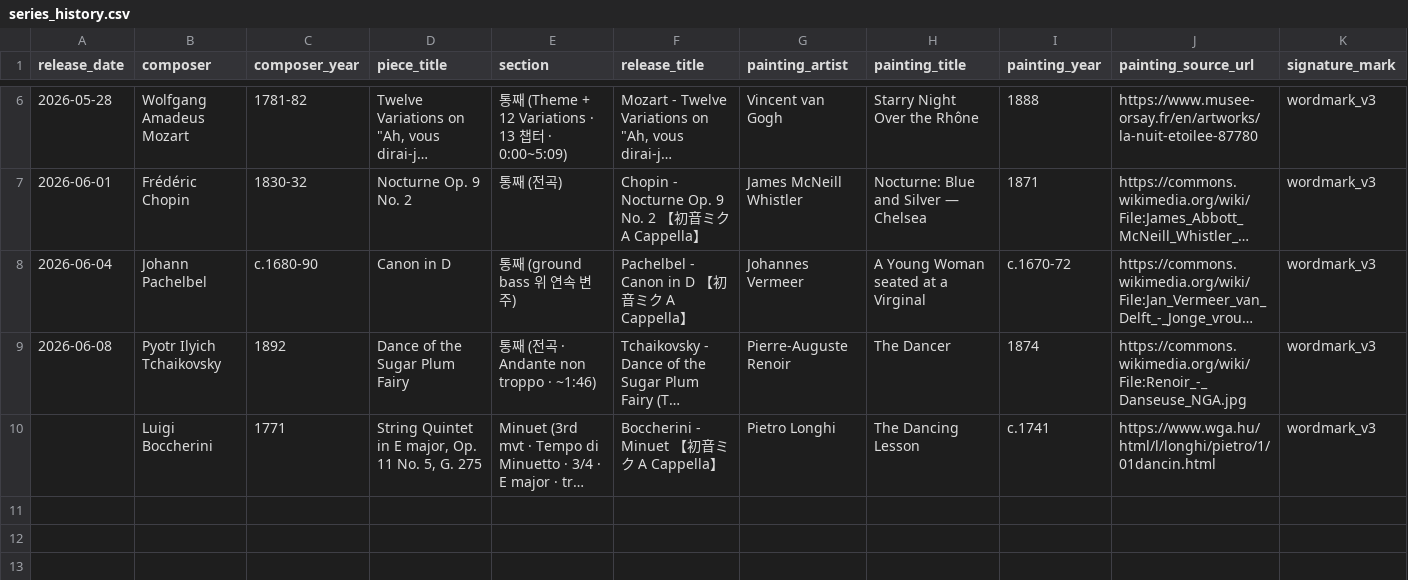
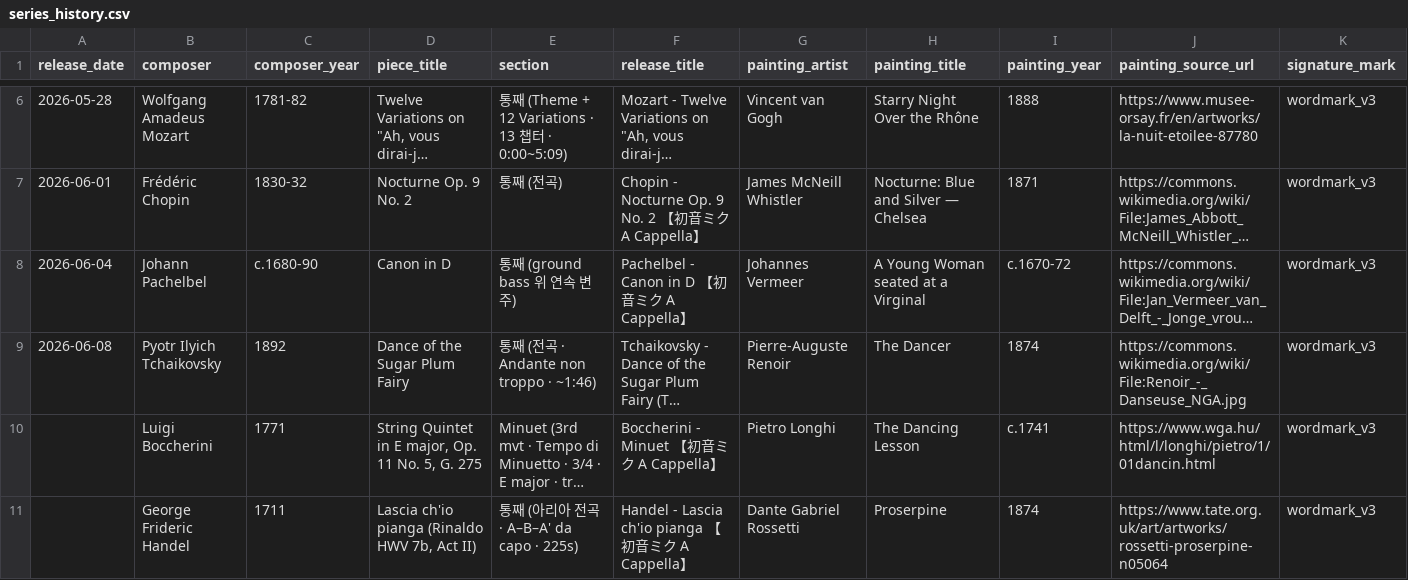
Before and after one commit to Cottons-Blue-leap/ProjectMuse, a CSV file: series_history.csv, drawn as a sheet; only a part is shown, gaps mark what is left out; long unchanged cells end in …; rows hold the shown columns only; the diff names each change by its address in the sheet, - before the commit and + after, or states it on an @@ line.

```diff
--- a/series_history.csv
+++ b/series_history.csv
+row 11:  | George Frideric Handel | 1711 | Lascia ch'io pianga (Rinaldo HWV 7b, Act II) | 통째 (아리아 전곡 · A–B–A' da capo · 225s) | Handel - Lascia ch'io pianga 【初音ミク A Cappella】 | Dante Gabriel Rossetti | Proserpine | 1874 | https://www.tate.org.uk/art/artworks/rossetti-proserpine-n05064 | wordmark_v3
```
Also changed, not shown: 21 other files.
